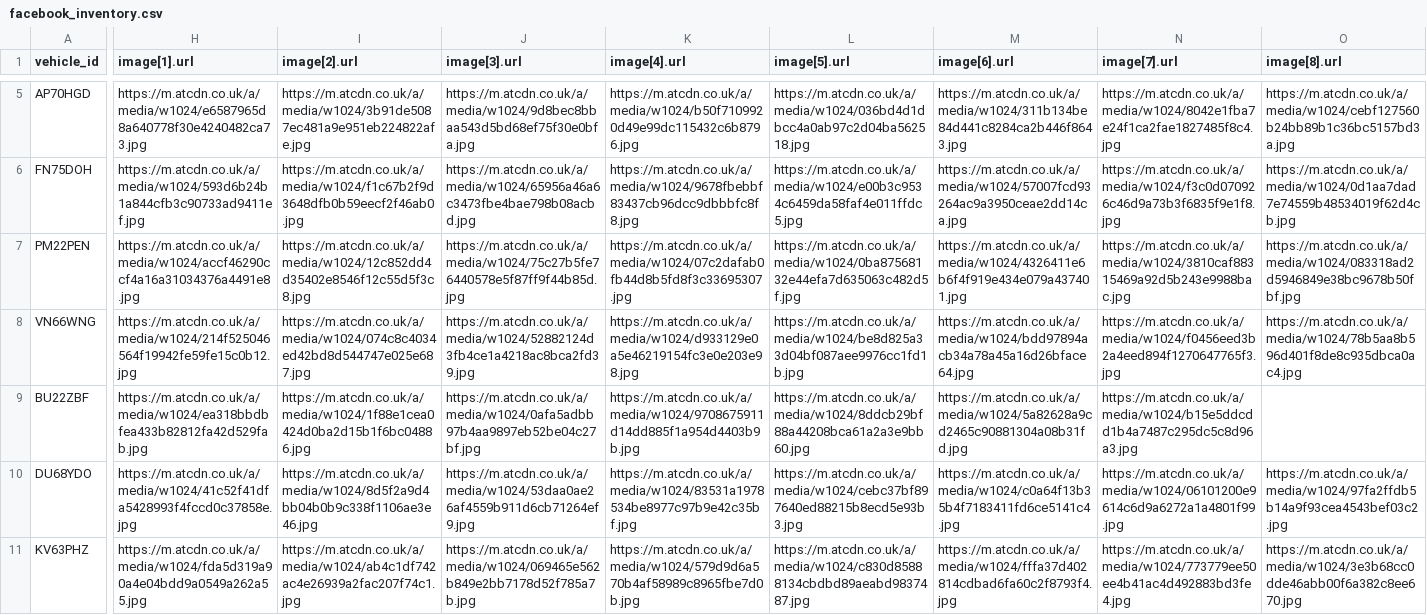
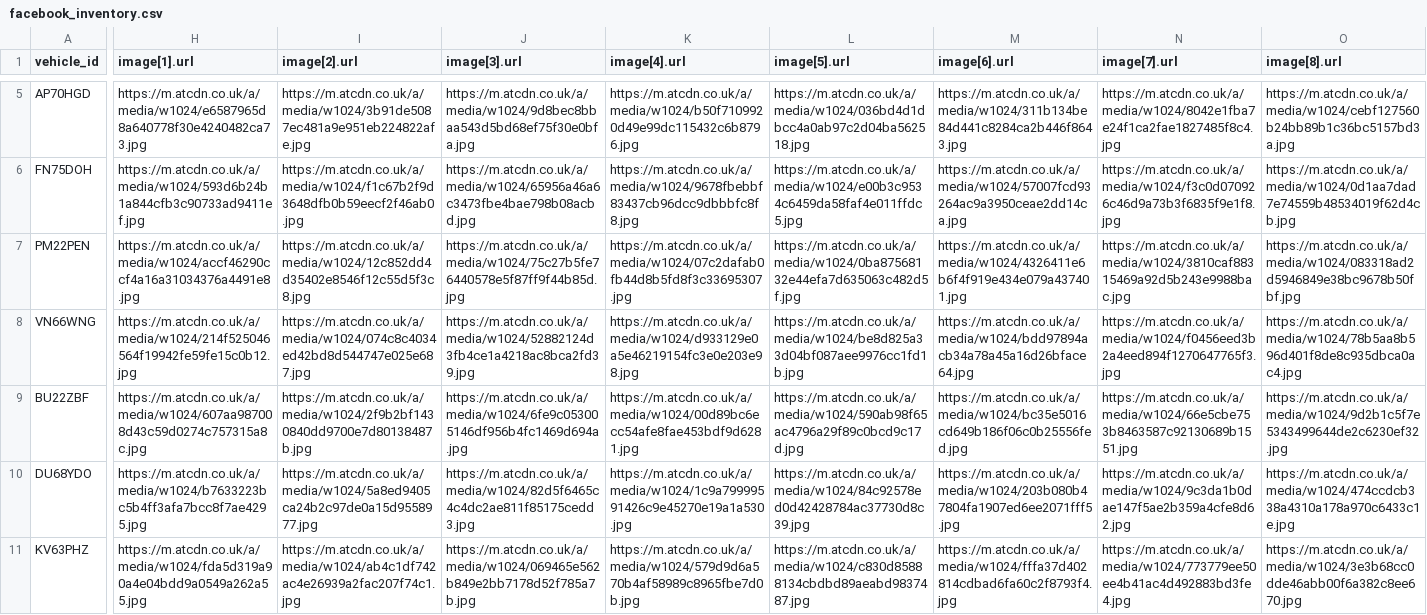
Before and after one commit to oli-a11y/albar-meta-feed, a CSV file: facebook_inventory.csv, drawn as a sheet; only a part is shown, gaps mark what is left out; the diff covers the shown part only; the diff names each change by its address in the sheet, - before the commit and + after, or states it on an @@ line.

```diff
--- a/facebook_inventory.csv
+++ b/facebook_inventory.csv
-H9 (image[1].url): https://m.atcdn.co.uk/a/media/w1024/ea318bbdbfea433b82812fa42d529fab.jpg
+H9 (image[1].url): https://m.atcdn.co.uk/a/media/w1024/607aa987008d43c59d0274c757315a8c.jpg
-I9 (image[2].url): https://m.atcdn.co.uk/a/media/w1024/1f88e1cea0424d0ba2d15b1f6bc04886.jpg
+I9 (image[2].url): https://m.atcdn.co.uk/a/media/w1024/2f9b2bf1430840dd9700e7d80138487b.jpg
-J9 (image[3].url): https://m.atcdn.co.uk/a/media/w1024/0afa5adbb97b4aa9897eb52be04c27bf.jpg
+J9 (image[3].url): https://m.atcdn.co.uk/a/media/w1024/6fe9c053005146df956b4fc1469d694a.jpg
-K9 (image[4].url): https://m.atcdn.co.uk/a/media/w1024/9708675911d14dd885f1a954d4403b9b.jpg
+K9 (image[4].url): https://m.atcdn.co.uk/a/media/w1024/00d89bc6ecc54afe8fae453bdf9d6281.jpg
-L9 (image[5].url): https://m.atcdn.co.uk/a/media/w1024/8ddcb29bf88a44208bca61a2a3e9bb60.jpg
+L9 (image[5].url): https://m.atcdn.co.uk/a/media/w1024/590ab98f65ac4796a29f89c0bcd9c17d.jpg
-M9 (image[6].url): https://m.atcdn.co.uk/a/media/w1024/5a82628a9cd2465c90881304a08b31fd.jpg
+M9 (image[6].url): https://m.atcdn.co.uk/a/media/w1024/bc35e5016cd649b186f06c0b25556fed.jpg
-N9 (image[7].url): https://m.atcdn.co.uk/a/media/w1024/b15e5ddcdd1b4a7487c295dc5c8d96a3.jpg
+N9 (image[7].url): https://m.atcdn.co.uk/a/media/w1024/66e5cbe753b8463587c92130689b1551.jpg
-O9 (image[8].url): (empty)
+O9 (image[8].url): https://m.atcdn.co.uk/a/media/w1024/9d2b1c5f7e5343499644de2c6230ef32.jpg
-H10 (image[1].url): https://m.atcdn.co.uk/a/media/w1024/41c52f41dfa5428993f4fccd0c37858e.jpg
+H10 (image[1].url): https://m.atcdn.co.uk/a/media/w1024/b7633223bc5b4ff3afa7bcc8f7ae4295.jpg
-I10 (image[2].url): https://m.atcdn.co.uk/a/media/w1024/8d5f2a9d4bb04b0b9c338f1106ae3e46.jpg
+I10 (image[2].url): https://m.atcdn.co.uk/a/media/w1024/5a8ed9405ca24b2c97de0a15d9558977.jpg
-J10 (image[3].url): https://m.atcdn.co.uk/a/media/w1024/53daa0ae26af4559b911d6cb71264ef9.jpg
+J10 (image[3].url): https://m.atcdn.co.uk/a/media/w1024/82d5f6465c4c4dc2ae811f85175cedd3.jpg
-K10 (image[4].url): https://m.atcdn.co.uk/a/media/w1024/83531a1978534be8977c97b9e42c35bf.jpg
+K10 (image[4].url): https://m.atcdn.co.uk/a/media/w1024/1c9a79999591426c9e45270e19a1a530.jpg
-L10 (image[5].url): https://m.atcdn.co.uk/a/media/w1024/cebc37bf897640ed88215b8ecd5e93b3.jpg
+L10 (image[5].url): https://m.atcdn.co.uk/a/media/w1024/84c92578ed0d42428784ac37730d8c39.jpg
-M10 (image[6].url): https://m.atcdn.co.uk/a/media/w1024/c0a64f13b35b4f7183411fd6ce5141c4.jpg
+M10 (image[6].url): https://m.atcdn.co.uk/a/media/w1024/203b080b47804fa1907ed6ee2071fff5.jpg
-N10 (image[7].url): https://m.atcdn.co.uk/a/media/w1024/06101200e9614c6d9a6272a1a4801f99.jpg
+N10 (image[7].url): https://m.atcdn.co.uk/a/media/w1024/9c3da1b0dae147f5ae2b359a4cfe8d62.jpg
-O10 (image[8].url): https://m.atcdn.co.uk/a/media/w1024/97fa2ffdb5b14a9f93cea4543bef03c2.jpg
+O10 (image[8].url): https://m.atcdn.co.uk/a/media/w1024/474ccdcb338a4310a178a970c6433c1e.jpg
```
Also changed, not shown: 3 edited cells elsewhere in this file.
